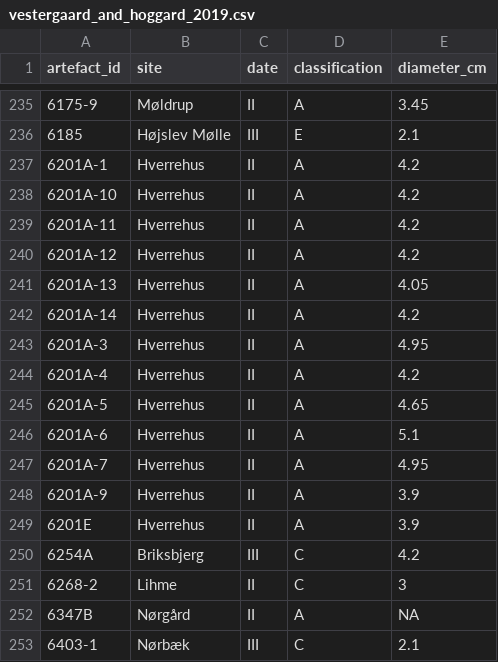
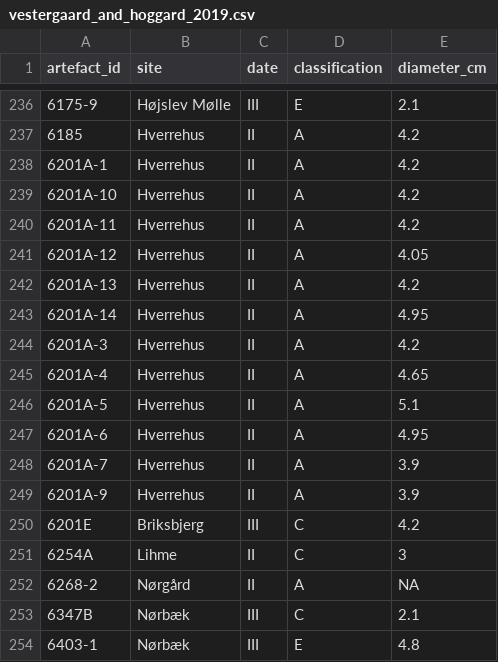
Before and after one commit to CSHoggard/-gmm_liverpool_2020, a CSV file: workshop_two/vestergaard_and_hoggard_2019.csv, drawn as a sheet; only a part is shown, gaps mark what is left out; the diff covers the shown part only.

```diff
--- a/workshop_two/vestergaard_and_hoggard_2019.csv
+++ b/workshop_two/vestergaard_and_hoggard_2019.csv
@@ -235,3 +236,3 @@ artefact_id,site,date,classification,diameter_cm
-6175-9,Møldrup,II,A,3.45
-6185,Højslev Mølle,III,E,2.1
+6175-9,Højslev Mølle,III,E,2.1
+6185,Hverrehus,II,A,4.2
 6201A-1,Hverrehus,II,A,4.2
@@ -239,15 +240,15 @@ artefact_id,site,date,classification,diameter_cm
 6201A-11,Hverrehus,II,A,4.2
-6201A-12,Hverrehus,II,A,4.2
-6201A-13,Hverrehus,II,A,4.05
-6201A-14,Hverrehus,II,A,4.2
-6201A-3,Hverrehus,II,A,4.95
-6201A-4,Hverrehus,II,A,4.2
-6201A-5,Hverrehus,II,A,4.65
-6201A-6,Hverrehus,II,A,5.1
-6201A-7,Hverrehus,II,A,4.95
+6201A-12,Hverrehus,II,A,4.05
+6201A-13,Hverrehus,II,A,4.2
+6201A-14,Hverrehus,II,A,4.95
+6201A-3,Hverrehus,II,A,4.2
+6201A-4,Hverrehus,II,A,4.65
+6201A-5,Hverrehus,II,A,5.1
+6201A-6,Hverrehus,II,A,4.95
+6201A-7,Hverrehus,II,A,3.9
 6201A-9,Hverrehus,II,A,3.9
-6201E,Hverrehus,II,A,3.9
-6254A,Briksbjerg,III,C,4.2
-6268-2,Lihme,II,C,3
-6347B,Nørgård,II,A,NA
-6403-1,Nørbæk,III,C,2.1
+6201E,Briksbjerg,III,C,4.2
+6254A,Lihme,II,C,3
+6268-2,Nørgård,II,A,NA
+6347B,Nørbæk,III,C,2.1
+6403-1,Nørbæk,III,E,4.8
```
Also changed, not shown: 2 added rows, 2 removed rows and 145 edited cells elsewhere in this file, 1 other file.
